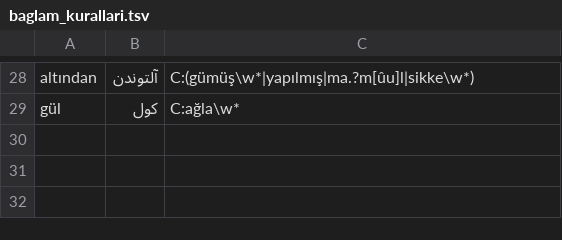
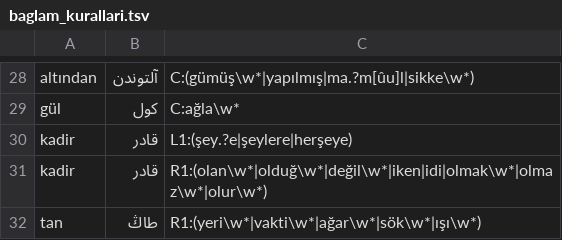
Before and after one commit to berzahbey/osmanlica-cevirici, a TSV file: app/data/baglam_kurallari.tsv, drawn as a sheet; only a part is shown, gaps mark what is left out.

Commit message:
Tur C: bilesik fiil et-/ol- (demedikce, ummetti, hacceder, kastetti, emrolundugunuz), emir -in ڭ, -ki + ek, -niz + hal, genis zaman -ar, isim + -iz, -deki ve he+ڭ ZWNJ, kok sozlugu bitismez he, kadir/tan baglam; test_tur_c

```diff
--- a/app/data/baglam_kurallari.tsv
+++ b/app/data/baglam_kurallari.tsv
@@ -29 +29,4 @@ altından	آلتوندن	C:(gümüş\w*|yapılmış|ma.?m[ûu]l|sikke\w*)
 gül	كول	C:ağla\w*
+kadir	قادر	L1:(şey.?e|şeylere|herşeye)
+kadir	قادر	R1:(olan\w*|olduğ\w*|değil\w*|iken|idi|olmak\w*|olmaz\w*|olur\w*)
+tan	طاڭ	R1:(yeri\w*|vakti\w*|ağar\w*|sök\w*|ışı\w*)
```
Also changed, not shown: app/data/hayrat_kok.tsv, 7 other files.
